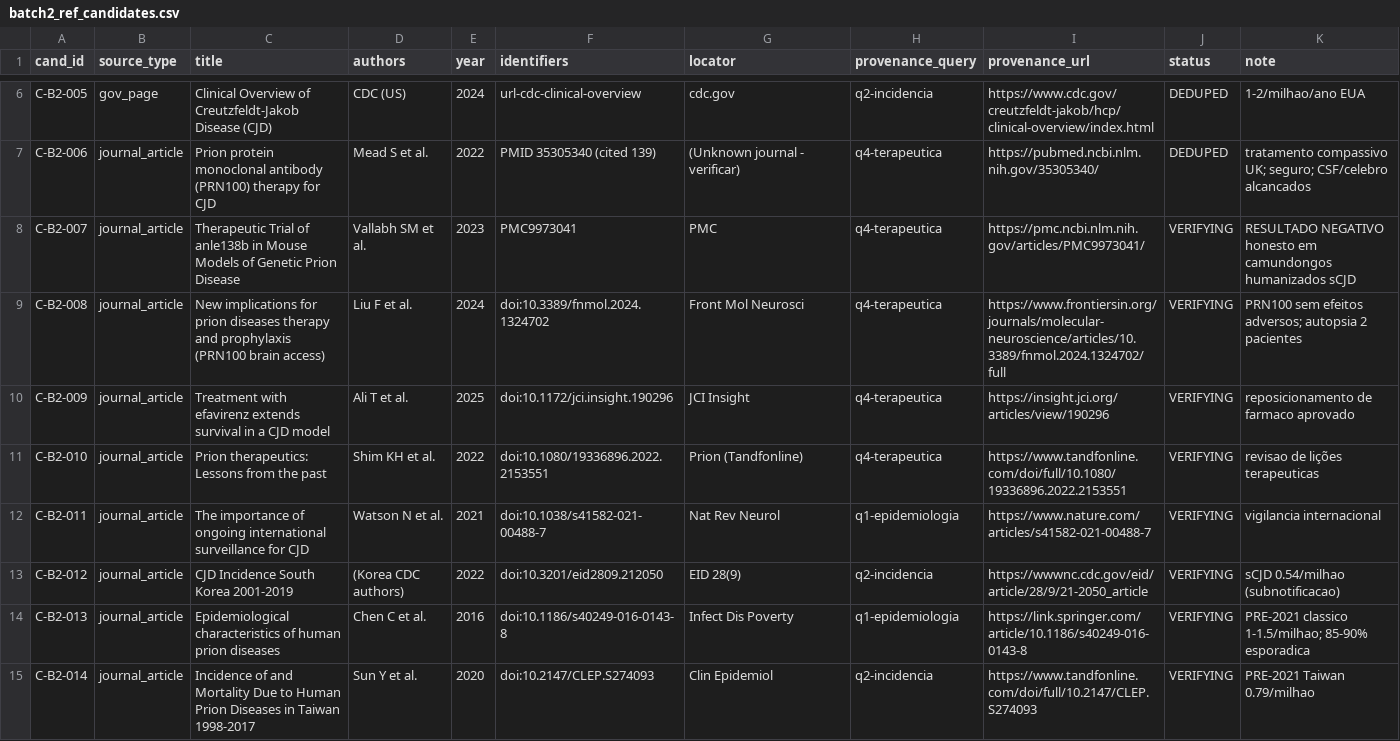
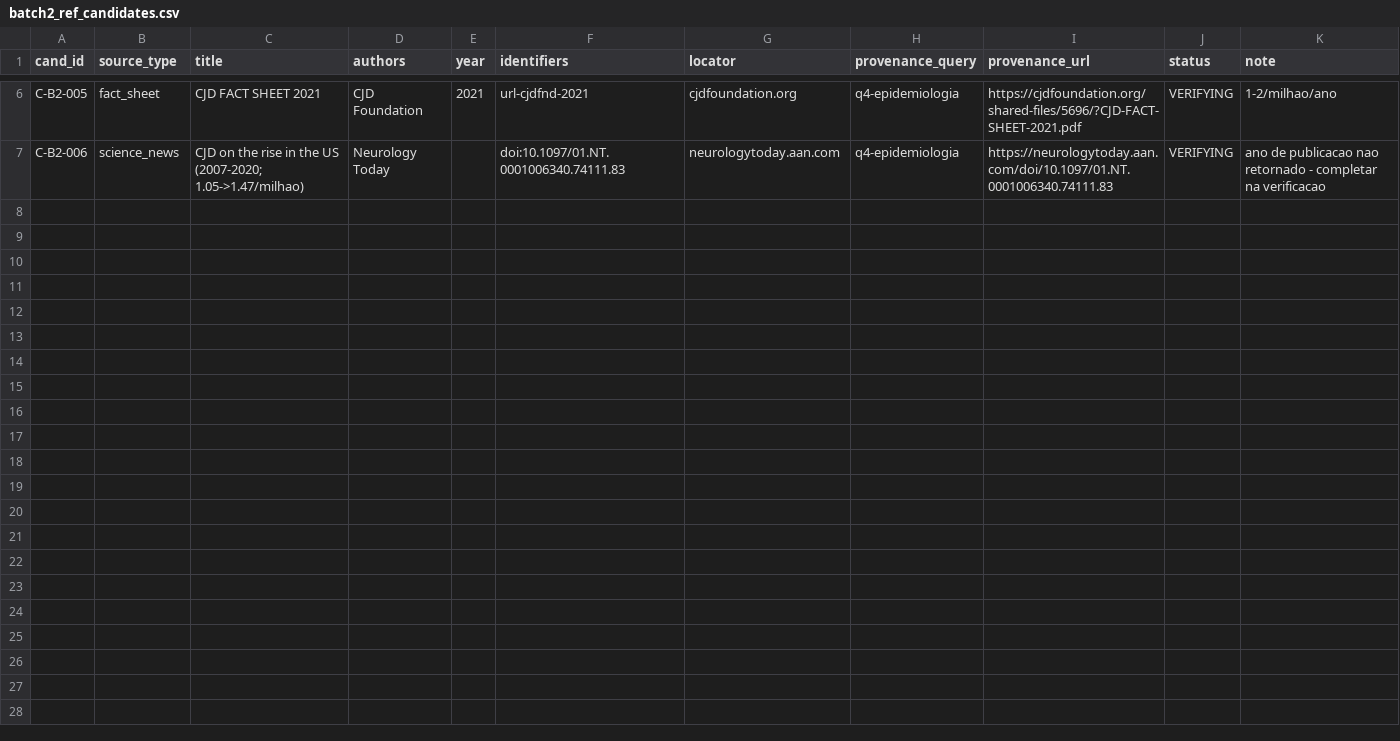
Before and after one commit to camillanapoles/quest003-prion-v127, a CSV file: paper/evidence_workspace/candidates/batch2_ref_candidates.csv, drawn as a sheet; only a part is shown, gaps mark what is left out; the diff covers the shown part only; the diff names each change by its address in the sheet, - before the commit and + after, or states it on an @@ line.

Commit message:
OTIMIZACAO batch2: 16 candidatos (epidemiologia/terapia/epistemologia) + anexo P2.1 atualizado com incidencias citadas + PRiSM-siRNA no panorama — AST verde, main intocada

```diff
--- a/paper/evidence_workspace/candidates/batch2_ref_candidates.csv
+++ b/paper/evidence_workspace/candidates/batch2_ref_candidates.csv
-B6 (source_type): gov_page
+B6 (source_type): fact_sheet
-C6 (title): Clinical Overview of Creutzfeldt-Jakob Disease (CJD)
+C6 (title): CJD FACT SHEET 2021
-D6 (authors): CDC (US)
+D6 (authors): CJD Foundation
-E6 (year): 2024
+E6 (year): 2021
-F6 (identifiers): url-cdc-clinical-overview
+F6 (identifiers): url-cjdfnd-2021
-G6 (locator): cdc.gov
+G6 (locator): cjdfoundation.org
-H6 (provenance_query): q2-incidencia
+H6 (provenance_query): q4-epidemiologia
-I6 (provenance_url): https://www.cdc.gov/creutzfeldt-jakob/hcp/clinical-overview/index.html
+I6 (provenance_url): https://cjdfoundation.org/shared-files/5696/?CJD-FACT-SHEET-2021.pdf
-J6:J7 (status): DEDUPED
+J6:J7 (status): VERIFYING
-K6 (note): 1-2/milhao/ano EUA
+K6 (note): 1-2/milhao/ano
-B7 (source_type): journal_article
+B7 (source_type): science_news
-C7 (title): Prion protein monoclonal antibody (PRN100) therapy for CJD
+C7 (title): CJD on the rise in the US (2007-2020; 1.05->1.47/milhao)
-D7 (authors): Mead S et al.
+D7 (authors): Neurology Today
-E7 (year): 2022
+E7 (year): (empty)
-F7 (identifiers): PMID 35305340 (cited 139)
+F7 (identifiers): doi:10.1097/01.NT.0001006340.74111.83
-G7 (locator): (Unknown journal - verificar)
+G7 (locator): neurologytoday.aan.com
-H7 (provenance_query): q4-terapeutica
+H7 (provenance_query): q4-epidemiologia
-I7 (provenance_url): https://pubmed.ncbi.nlm.nih.gov/35305340/
+I7 (provenance_url): https://neurologytoday.aan.com/doi/10.1097/01.NT.0001006340.74111.83
-K7 (note): tratamento compassivo UK; seguro; CSF/celebro alcancados
+K7 (note): ano de publicacao nao retornado - completar na verificacao
-row 8: C-B2-007 | journal_article | Therapeutic Trial of anle138b in Mouse Models of Genetic Prion Disease | Vallabh SM et al. | 2023 | PMC9973041 | PMC | q4-terapeutica | https://pmc.ncbi.nlm.nih.gov/articles/PMC9973041/ | VERIFYING | RESULTADO NEGATIVO honesto em camundongos humanizados sCJD
-row 9: C-B2-008 | journal_article | New implications for prion diseases therapy and prophylaxis (PRN100 brain access) | Liu F et al. | 2024 | doi:10.3389/fnmol.2024.1324702 | Front Mol Neurosci | q4-terapeutica | https://www.frontiersin.org/journals/molecular-neuroscience/articles/10.3389/fnmol.2024.1324702/full | VERIFYING | PRN100 sem efeitos adversos; autopsia 2 pacientes
-row 10: C-B2-009 | journal_article | Treatment with efavirenz extends survival in a CJD model | Ali T et al. | 2025 | doi:10.1172/jci.insight.190296 | JCI Insight | q4-terapeutica | https://insight.jci.org/articles/view/190296 | VERIFYING | reposicionamento de farmaco aprovado
-row 11: C-B2-010 | journal_article | Prion therapeutics: Lessons from the past | Shim KH et al. | 2022 | doi:10.1080/19336896.2022.2153551 | Prion (Tandfonline) | q4-terapeutica | https://www.tandfonline.com/doi/full/10.1080/19336896.2022.2153551 | VERIFYING | revisao de lições terapeuticas
-row 12: C-B2-011 | journal_article | The importance of ongoing international surveillance for CJD | Watson N et al. | 2021 | doi:10.1038/s41582-021-00488-7 | Nat Rev Neurol | q1-epidemiologia | https://www.nature.com/articles/s41582-021-00488-7 | VERIFYING | vigilancia internacional
-row 13: C-B2-012 | journal_article | CJD Incidence South Korea 2001-2019 | (Korea CDC authors) | 2022 | doi:10.3201/eid2809.212050 | EID 28(9) | q2-incidencia | https://wwwnc.cdc.gov/eid/article/28/9/21-2050_article | VERIFYING | sCJD 0.54/milhao (subnotificacao)
-row 14: C-B2-013 | journal_article | Epidemiological characteristics of human prion diseases | Chen C et al. | 2016 | doi:10.1186/s40249-016-0143-8 | Infect Dis Poverty | q1-epidemiologia | https://link.springer.com/article/10.1186/s40249-016-0143-8 | VERIFYING | PRE-2021 classico 1-1.5/milhao; 85-90% esporadica
-row 15: C-B2-014 | journal_article | Incidence of and Mortality Due to Human Prion Diseases in Taiwan 1998-2017 | Sun Y et al. | 2020 | doi:10.2147/CLEP.S274093 | Clin Epidemiol | q2-incidencia | https://www.tandfonline.com/doi/full/10.2147/CLEP.S274093 | VERIFYING | PRE-2021 Taiwan 0.79/milhao
```
Also changed, not shown: 33 edited cells elsewhere in this file, 4 other files.
